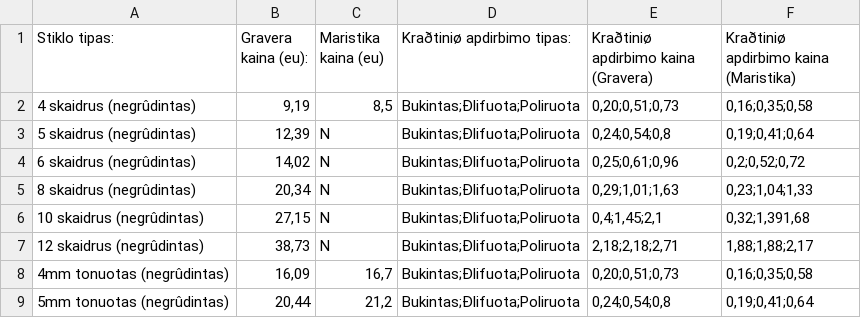
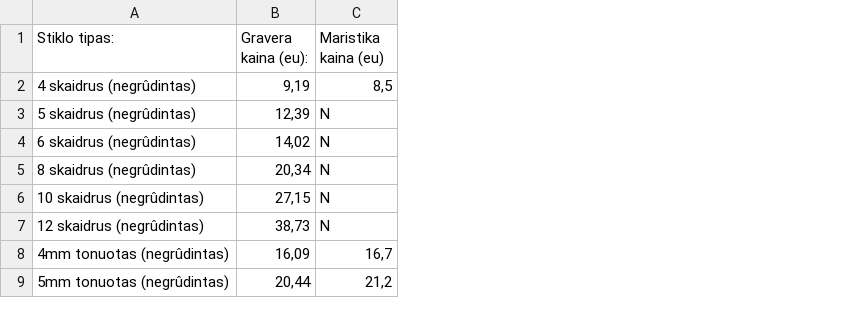
Before and after one commit to TomazasX/GLASS_DATA, a CSV file: data_glass.csv, drawn as a sheet; only a part is shown; the diff names each change by its address in the sheet, - before the commit and + after, or states it on an @@ line.

Commit message:
Add files via upload

```diff
--- a/data_glass.csv
+++ b/data_glass.csv
-column D (Kraðtiniø apdirbimo tipas:), rows 2-9: all Bukintas;Ðlifuota;Poliruota
-column E, rows 1-9: Kraðtiniø apdirbimo kaina (Gravera) | 0,20;0,51;0,73 | 0,24;0,54;0,8 | 0,25;0,61;0,96 | 0,29;1,01;1,63 | 0,4;1,45;2,1 | 2,18;2,18;2,71 | 0,20;0,51;0,73 | 0,24;0,54;0,8
-column F, rows 1-9: Kraðtiniø apdirbimo kaina (Maristika) | 0,16;0,35;0,58 | 0,19;0,41;0,64 | 0,2;0,52;0,72 | 0,23;1,04;1,33 | 0,32;1,391,68 | 1,88;1,88;2,17 | 0,16;0,35;0,58 | 0,19;0,41;0,64
```
